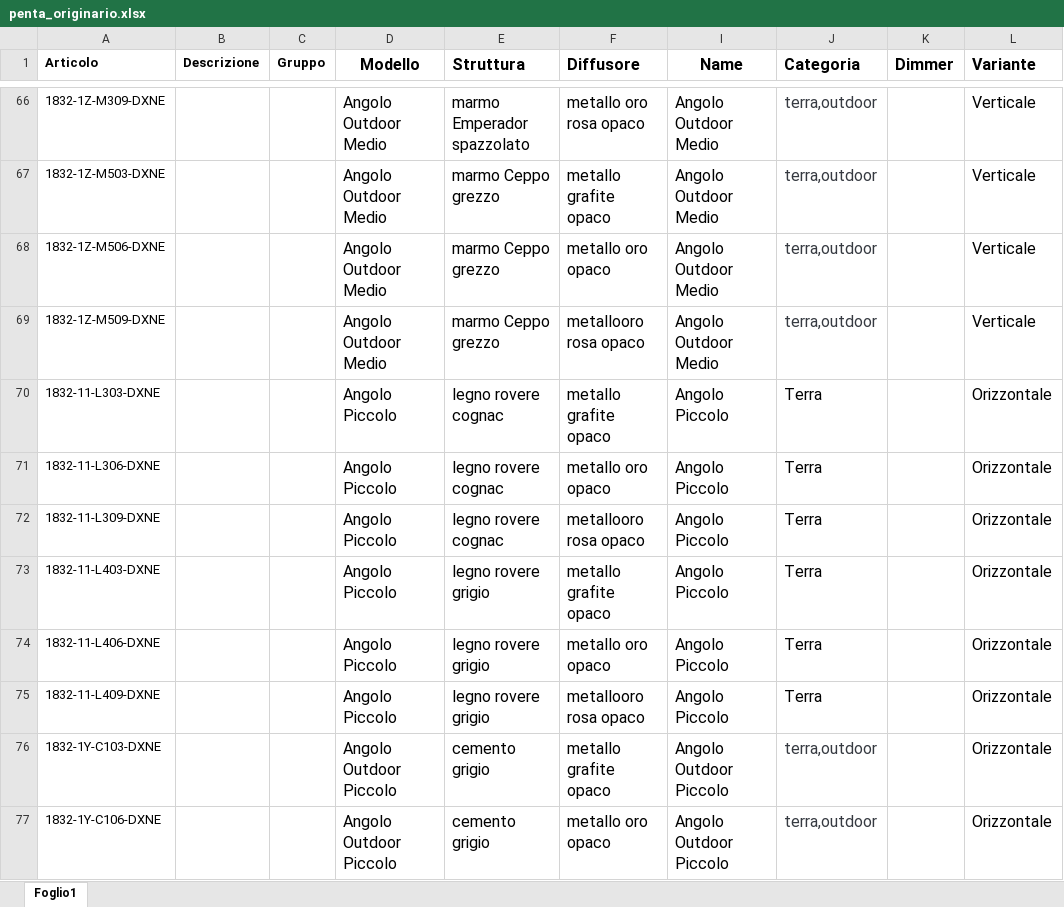
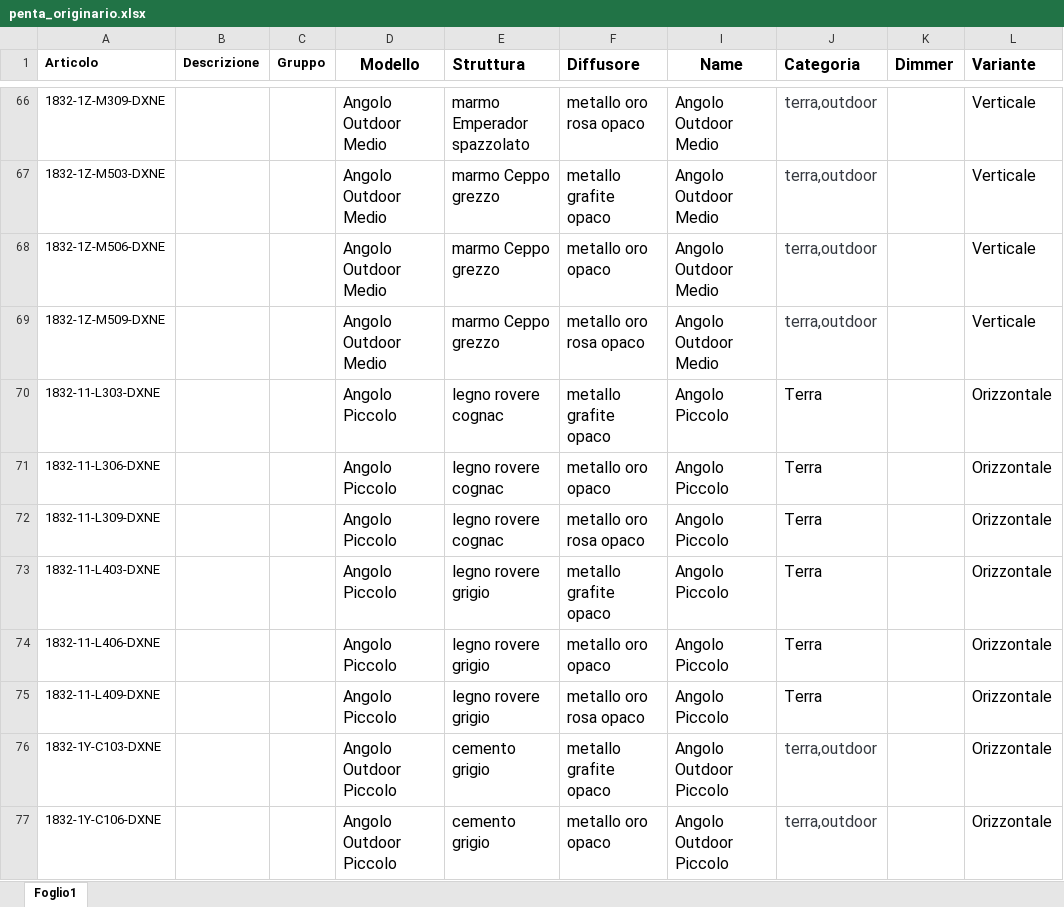
Before and after one commit to hicTech/arteInLuceImport, an Excel workbook: xls/penta/penta_originario.xlsx, sheet Foglio1, drawn as a sheet; only a part is shown, gaps mark what is left out; values as stored, in another font and other column widths than the file's, no borders; the diff covers the shown part only; the diff names each change by its address in the sheet, - before the commit and + after, or states it on an @@ line.

Commit message:
ulteriori -forse ultime- modifiche monica

```diff
--- a/xls/penta/penta_originario.xlsx (sheet Foglio1)
+++ b/xls/penta/penta_originario.xlsx (sheet Foglio1)
-F69 (Diffusore): metallooro rosa opaco
+F69 (Diffusore): metallo oro rosa opaco
-F72 (Diffusore): metallooro rosa opaco
+F72 (Diffusore): metallo oro rosa opaco
-F75 (Diffusore): metallooro rosa opaco
+F75 (Diffusore): metallo oro rosa opaco
```
Also changed, not shown: 4 removed rows and 14 edited cells elsewhere in this sheet, hidden cells.
